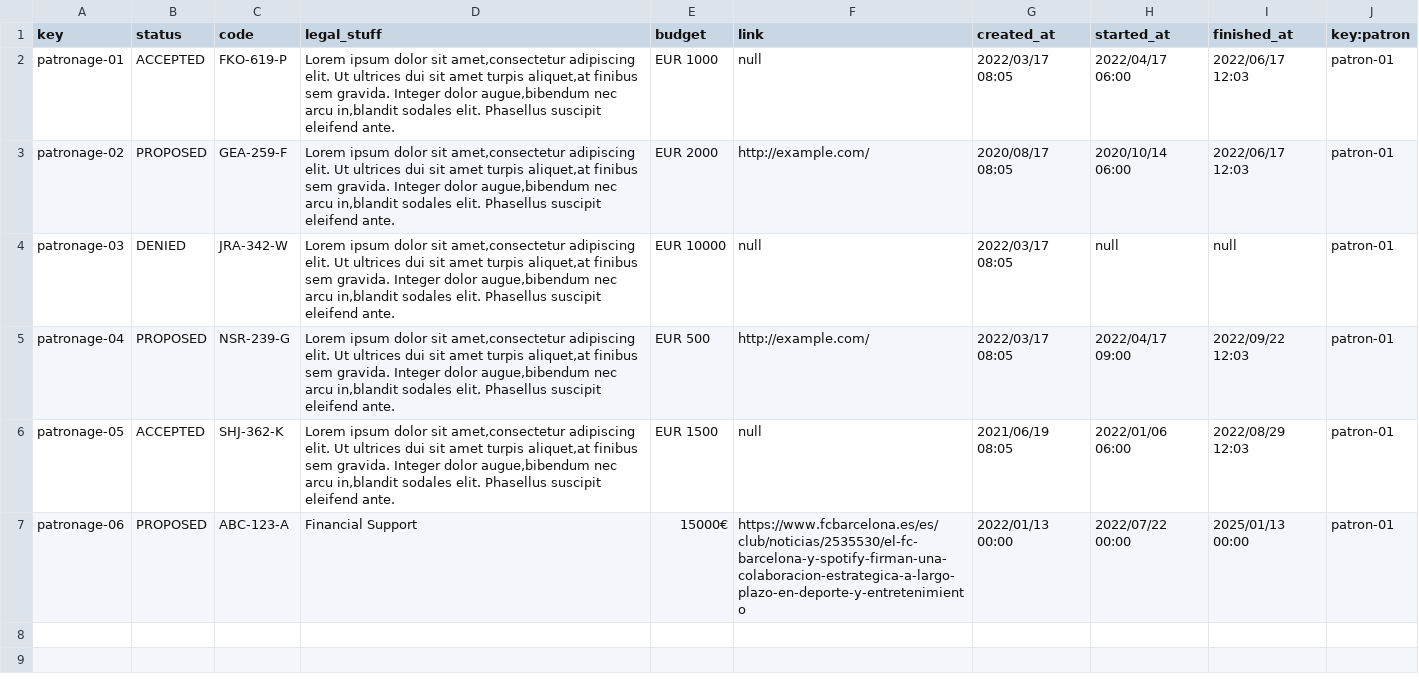
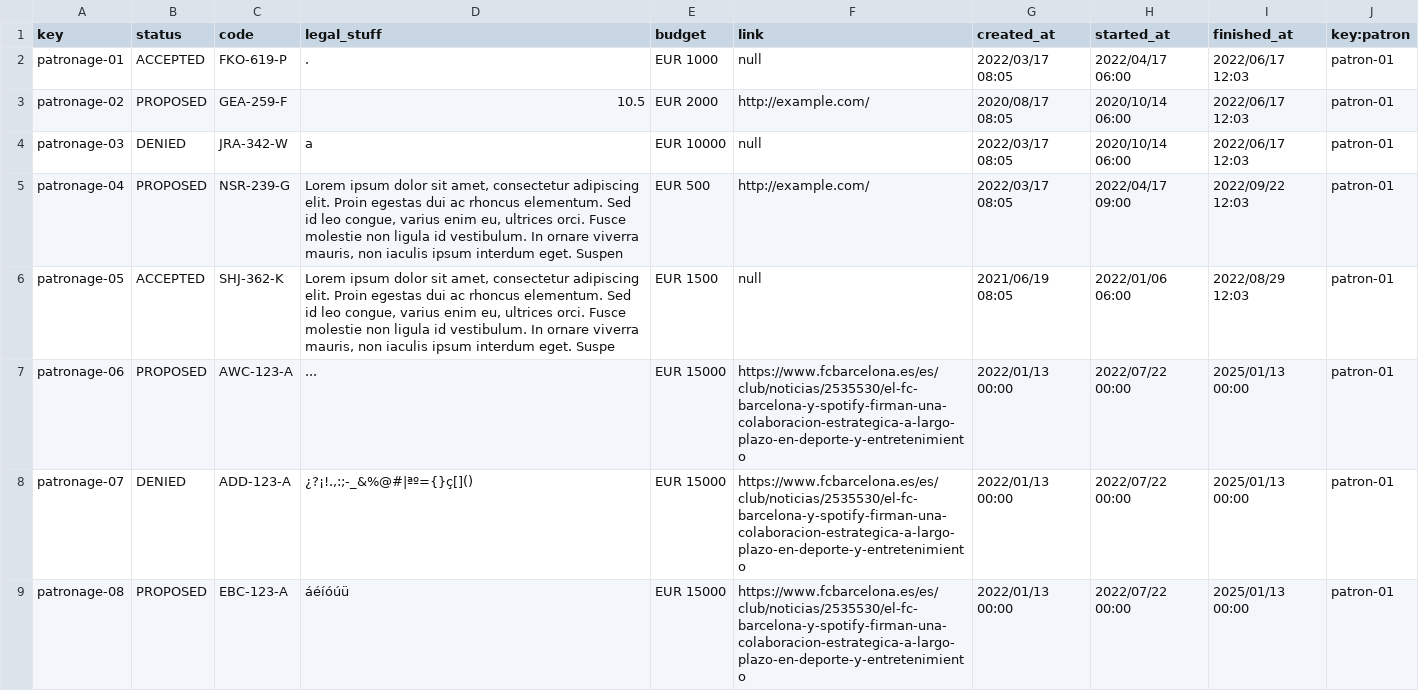
Before and after one commit to marsamber/Acme-One, a CSV file: src/main/webapp/WEB-INF/resources/sample-data/patronage.csv, drawn as a sheet.

```diff
--- a/src/main/webapp/WEB-INF/resources/sample-data/patronage.csv
+++ b/src/main/webapp/WEB-INF/resources/sample-data/patronage.csv
@@ -1,7 +1,9 @@
 key,status,code,legal_stuff,budget,link,created_at,started_at,finished_at,key:patron
-patronage-01,ACCEPTED,FKO-619-P,"Lorem ipsum dolor sit amet,consectetur adipiscing elit. Ut ultrices dui sit amet turpis aliquet,at finibus sem gravida. Integer dolor augue,bibendum nec arcu in,blandit sodales elit. Phasellus suscipit eleifend ante.",EUR 1000,null,2022/03/17 08:05,2022/04/17 06:00,2022/06/17 12:03,patron-01
-patronage-02,PROPOSED,GEA-259-F,"Lorem ipsum dolor sit amet,consectetur adipiscing elit. Ut ultrices dui sit amet turpis aliquet,at finibus sem gravida. Integer dolor augue,bibendum nec arcu in,blandit sodales elit. Phasellus suscipit eleifend ante.",EUR 2000,http://example.com/,2020/08/17 08:05,2020/10/14 06:00,2022/06/17 12:03,patron-01
-patronage-03,DENIED,JRA-342-W,"Lorem ipsum dolor sit amet,consectetur adipiscing elit. Ut ultrices dui sit amet turpis aliquet,at finibus sem gravida. Integer dolor augue,bibendum nec arcu in,blandit sodales elit. Phasellus suscipit eleifend ante.",EUR 10000,null,2022/03/17 08:05,null,null,patron-01
-patronage-04,PROPOSED,NSR-239-G,"Lorem ipsum dolor sit amet,consectetur adipiscing elit. Ut ultrices dui sit amet turpis aliquet,at finibus sem gravida. Integer dolor augue,bibendum nec arcu in,blandit sodales elit. Phasellus suscipit eleifend ante.",EUR 500,http://example.com/,2022/03/17 08:05,2022/04/17 09:00,2022/09/22 12:03,patron-01
-patronage-05,ACCEPTED,SHJ-362-K,"Lorem ipsum dolor sit amet,consectetur adipiscing elit. Ut ultrices dui sit amet turpis aliquet,at finibus sem gravida. Integer dolor augue,bibendum nec arcu in,blandit sodales elit. Phasellus suscipit eleifend ante.",EUR 1500,null,2021/06/19 08:05,2022/01/06 06:00,2022/08/29 12:03,patron-01
-patronage-06,PROPOSED,ABC-123-A,Financial Support,15000€,https://www.fcbarcelona.es/es/club/noticias/2535530/el-fc-barcelona-y-spotify-firman-una-colaboracion-estrategica-a-largo-plazo-en-deporte-y-entretenimiento,"2022/01/13 00:00","2022/07/22 00:00","2025/01/13 00:00",patron-01
+patronage-01,ACCEPTED,FKO-619-P,.,EUR 1000,null,2022/03/17 08:05,2022/04/17 06:00,2022/06/17 12:03,patron-01
+patronage-02,PROPOSED,GEA-259-F,10.5,EUR 2000,http://example.com/,2020/08/17 08:05,2020/10/14 06:00,2022/06/17 12:03,patron-01
+patronage-03,DENIED,JRA-342-W,a,EUR 10000,null,2022/03/17 08:05,2020/10/14 06:00,2022/06/17 12:03,patron-01
+patronage-04,PROPOSED,NSR-239-G,"Lorem ipsum dolor sit amet, consectetur adipiscing elit. Proin egestas dui ac rhoncus elementum. Sed id leo congue, varius enim eu, ultrices orci. Fusce molestie non ligula id vestibulum. In ornare viverra mauris, non iaculis ipsum interdum eget. Suspen",EUR 500,http://example.com/,2022/03/17 08:05,2022/04/17 09:00,2022/09/22 12:03,patron-01
+patronage-05,ACCEPTED,SHJ-362-K,"Lorem ipsum dolor sit amet, consectetur adipiscing elit. Proin egestas dui ac rhoncus elementum. Sed id leo congue, varius enim eu, ultrices orci. Fusce molestie non ligula id vestibulum. In ornare viverra mauris, non iaculis ipsum interdum eget. Suspe",EUR 1500,null,2021/06/19 08:05,2022/01/06 06:00,2022/08/29 12:03,patron-01
+patronage-06,PROPOSED,AWC-123-A,...,EUR 15000,https://www.fcbarcelona.es/es/club/noticias/2535530/el-fc-barcelona-y-spotify-firman-una-colaboracion-estrategica-a-largo-plazo-en-deporte-y-entretenimiento,"2022/01/13 00:00","2022/07/22 00:00","2025/01/13 00:00",patron-01
+patronage-07,DENIED,ADD-123-A,"¿?¡!.,:;-_&%@#|ªº={}ç[]()",EUR 15000,https://www.fcbarcelona.es/es/club/noticias/2535530/el-fc-barcelona-y-spotify-firman-una-colaboracion-estrategica-a-largo-plazo-en-deporte-y-entretenimiento,"2022/01/13 00:00","2022/07/22 00:00","2025/01/13 00:00",patron-01
+patronage-08,PROPOSED,EBC-123-A,áéíóúü,EUR 15000,https://www.fcbarcelona.es/es/club/noticias/2535530/el-fc-barcelona-y-spotify-firman-una-colaboracion-estrategica-a-largo-plazo-en-deporte-y-entretenimiento,"2022/01/13 00:00","2022/07/22 00:00","2025/01/13 00:00",patron-01
```
Also changed, not shown: src/main/webapp/WEB-INF/resources/sample-data/patron.csv, src/main/webapp/WEB-INF/resources/sample-data/user-account.csv, 5 other files.
